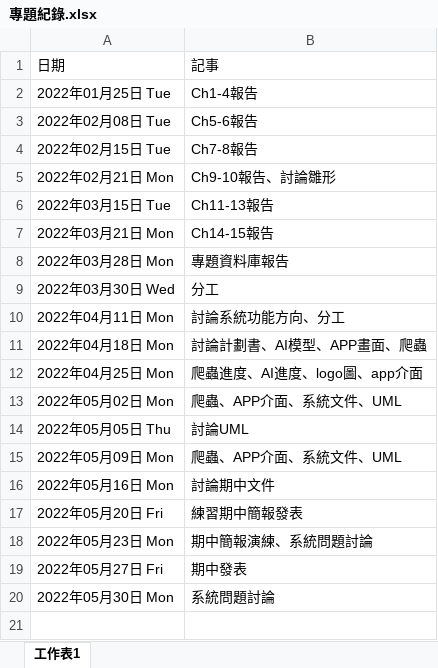
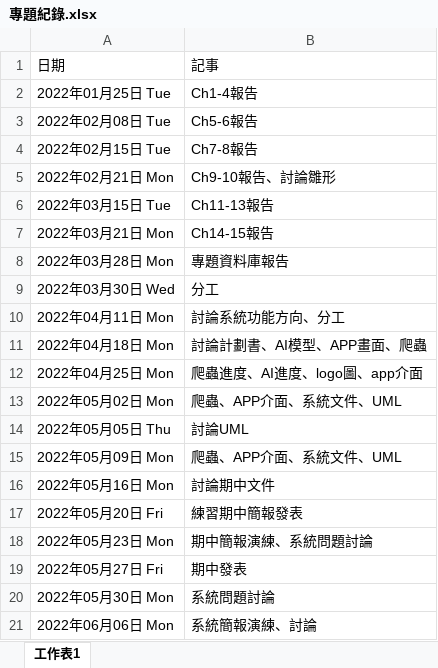
Before and after one commit to project-hungry-don-t-care-food/111402, an Excel workbook: 開會紀錄/專題紀錄.xlsx, sheet 工作表1, drawn as a sheet; values as stored, in another font and other column widths than the file's, no borders; the diff names each change by its address in the sheet, - before the commit and + after, or states it on an @@ line.

Commit message:
update 專題紀錄

```diff
--- a/開會紀錄/專題紀錄.xlsx (sheet 工作表1)
+++ b/開會紀錄/專題紀錄.xlsx (sheet 工作表1)
+row 21: 2022年06月06日 Mon | 系統簡報演練、討論
```
